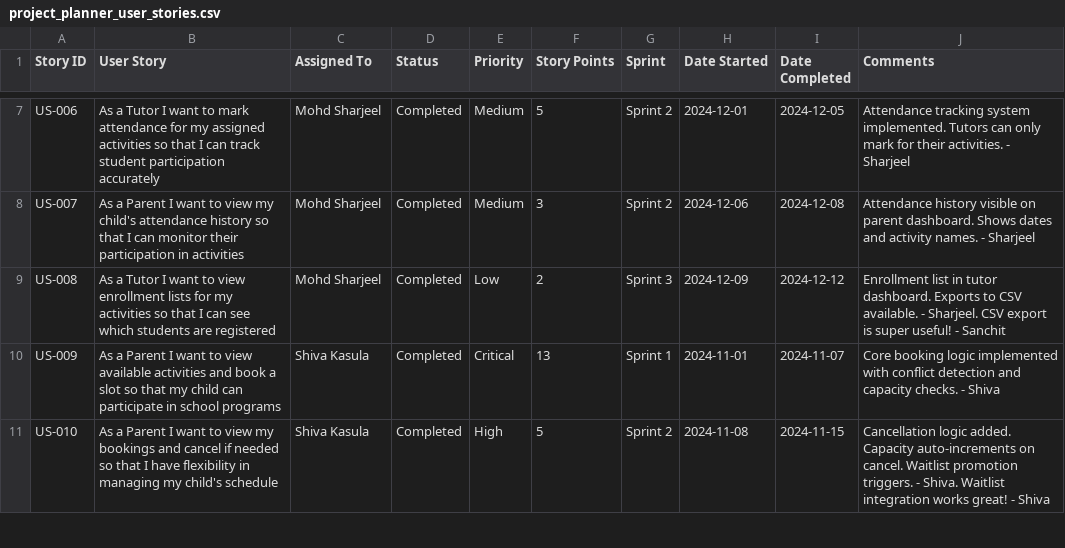
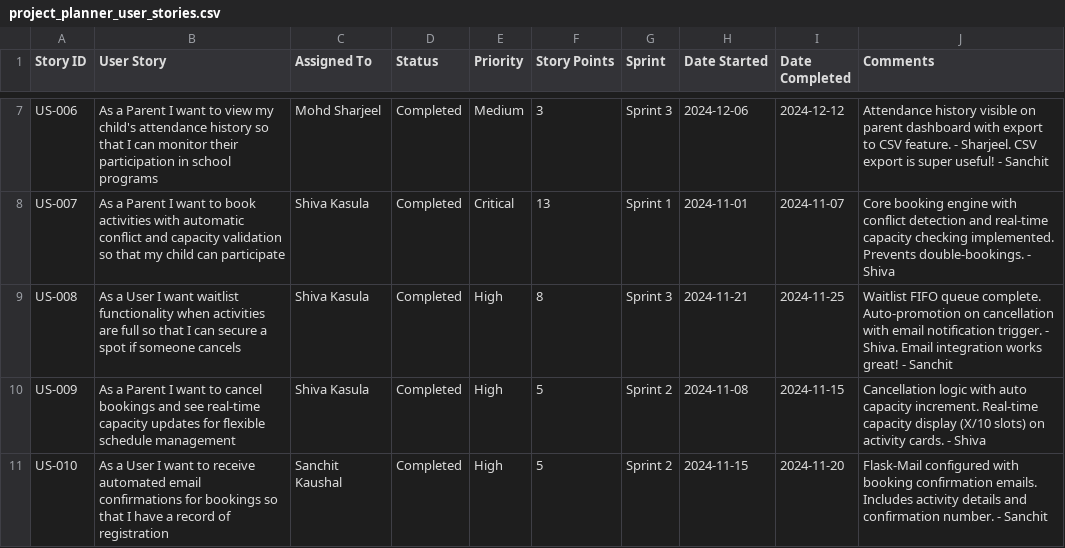
Before and after one commit to sanchitmahant/School-Activity-Booking-System, a CSV file: project_planner_user_stories.csv, drawn as a sheet; only a part is shown, gaps mark what is left out; the diff covers the shown part only; the diff names each change by its address in the sheet, - before the commit and + after, or states it on an @@ line.

Commit message:
docs: Simplify to 12 user stories (3 per member) for clear Figure 8 presentation

```diff
--- a/project_planner_user_stories.csv
+++ b/project_planner_user_stories.csv
-B7 (User Story): As a Tutor I want to mark attendance for my assigned activities so that I can track student participation accurately
+B7 (User Story): As a Parent I want to view my child's attendance history so that I can monitor their participation in school programs
-F7 (Story Points): 5
+F7 (Story Points): 3
-G7 (Sprint): Sprint 2
+G7 (Sprint): Sprint 3
-H7 (Date Started): 2024-12-01
+H7 (Date Started): 2024-12-06
-I7 (Date Completed): 2024-12-05
+I7 (Date Completed): 2024-12-12
-J7 (Comments): Attendance tracking system implemented. Tutors can only mark for their activities. - Sharjeel
+J7 (Comments): Attendance history visible on parent dashboard with export to CSV feature. - Sharjeel. CSV export is super useful! - Sanchit
-B8 (User Story): …want to view my child's attendance history so that I can monitor their participation in activities
+B8 (User Story): …want to book activities with automatic conflict and capacity validation so that my child can participate
-C8:C9 (Assigned To): Mohd Sharjeel
+C8:C9 (Assigned To): Shiva Kasula
-E8 (Priority): Medium
+E8 (Priority): Critical
-F8 (Story Points): 3
+F8 (Story Points): 13
-G8 (Sprint): Sprint 2
+G8 (Sprint): Sprint 1
-H8 (Date Started): 2024-12-06
+H8 (Date Started): 2024-11-01
-I8 (Date Completed): 2024-12-08
+I8 (Date Completed): 2024-11-07
-J8 (Comments): Attendance history visible on parent dashboard. Shows dates and activity names. - Sharjeel
+J8 (Comments): Core booking engine with conflict detection and real-time capacity checking implemented. Prevents double-bookings. - Shiva
-B9 (User Story): As a Tutor I want to view enrollment lists for my activities so that I can see which students are registered
+B9 (User Story): As a User I want waitlist functionality when activities are full so that I can secure a spot if someone cancels
-E9 (Priority): Low
+E9 (Priority): High
-F9 (Story Points): 2
+F9 (Story Points): 8
-H9 (Date Started): 2024-12-09
+H9 (Date Started): 2024-11-21
-I9 (Date Completed): 2024-12-12
+I9 (Date Completed): 2024-11-25
-J9 (Comments): Enrollment list in tutor dashboard. Exports to CSV available. - Sharjeel. CSV export is super useful! - Sanchit
+J9 (Comments): Waitlist FIFO queue complete. Auto-promotion on cancellation with email notification trigger. - Shiva. Email integration works great! - Sanchit
-B10 (User Story): …want to view available activities and book a slot so that my child can participate in school programs
+B10 (User Story): …want to cancel bookings and see real-time capacity updates for flexible schedule management
-E10 (Priority): Critical
+E10 (Priority): High
-F10 (Story Points): 13
+F10 (Story Points): 5
-G10 (Sprint): Sprint 1
+G10 (Sprint): Sprint 2
-H10 (Date Started): 2024-11-01
+H10 (Date Started): 2024-11-08
-I10 (Date Completed): 2024-11-07
+I10 (Date Completed): 2024-11-15
-J10 (Comments): Core booking logic implemented with conflict detection and capacity checks. - Shiva
+J10 (Comments): Cancellation logic with auto capacity increment. Real-time capacity display (X/10 slots) on activity cards. - Shiva
-B11 (User Story): As a Parent I want to view my bookings and cancel if needed so that I have flexibility in managing my child's schedule
+B11 (User Story): As a User I want to receive automated email confirmations for bookings so that I have a record of registration
-C11 (Assigned To): Shiva Kasula
+C11 (Assigned To): Sanchit Kaushal
-H11 (Date Started): 2024-11-08
+H11 (Date Started): 2024-11-15
-I11 (Date Completed): 2024-11-15
+I11 (Date Completed): 2024-11-20
-J11 (Comments): Cancellation logic added. Capacity auto-increments on cancel. Waitlist promotion triggers. - Shiva. Waitlist integration works great! - Shiva
+J11 (Comments): Flask-Mail configured with booking confirmation emails. Includes activity details and confirmation number. - Sanchit
```
Also changed, not shown: 4 removed rows and 36 edited cells elsewhere in this file.
